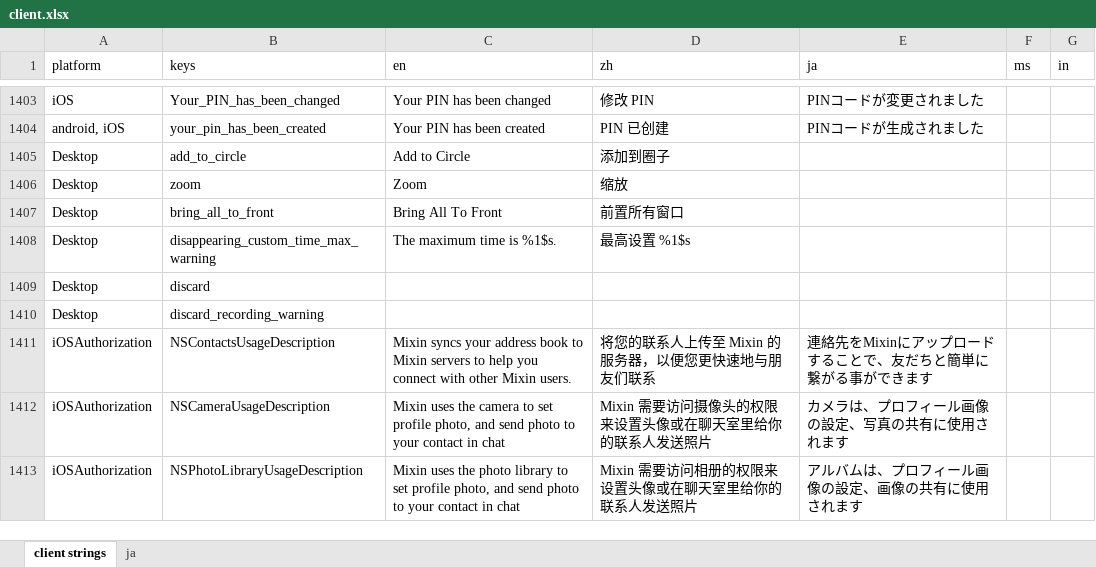
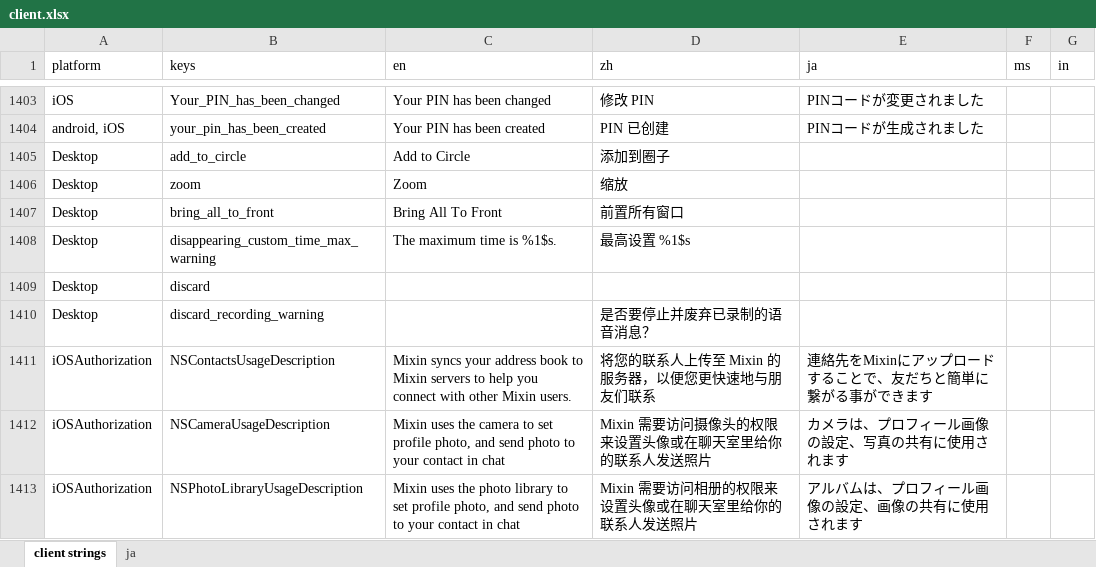
Before and after one commit to xingstarx/sync-google-sheet, an Excel workbook: client.xlsx, sheet client strings, drawn as a sheet; only a part is shown, gaps mark what is left out; values as stored, in another font and other column widths than the file's, no borders; charts and pictures and conditional formats not drawn; the diff names each change by its address in the sheet, - before the commit and + after, or states it on an @@ line.

Commit message:
update client.xlsx

```diff
--- a/client.xlsx (sheet client strings)
+++ b/client.xlsx (sheet client strings)
-D1410 (zh): (empty)
+D1410 (zh): 是否要停止并废弃已录制的语音消息？
```
